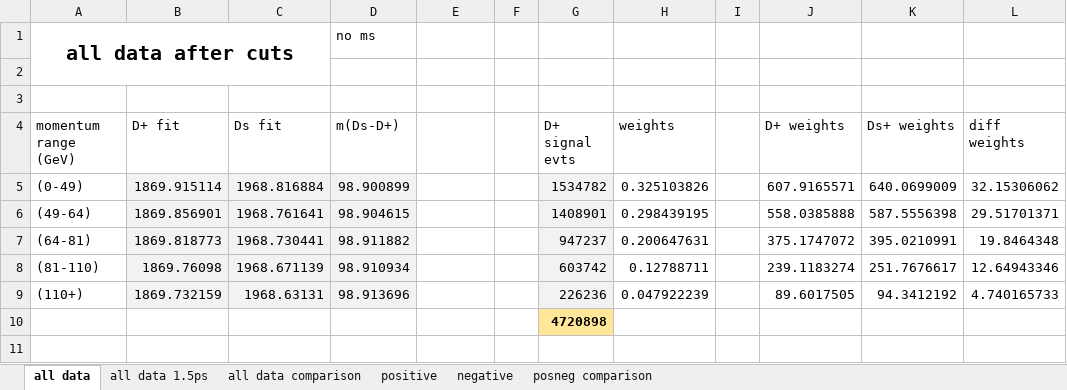
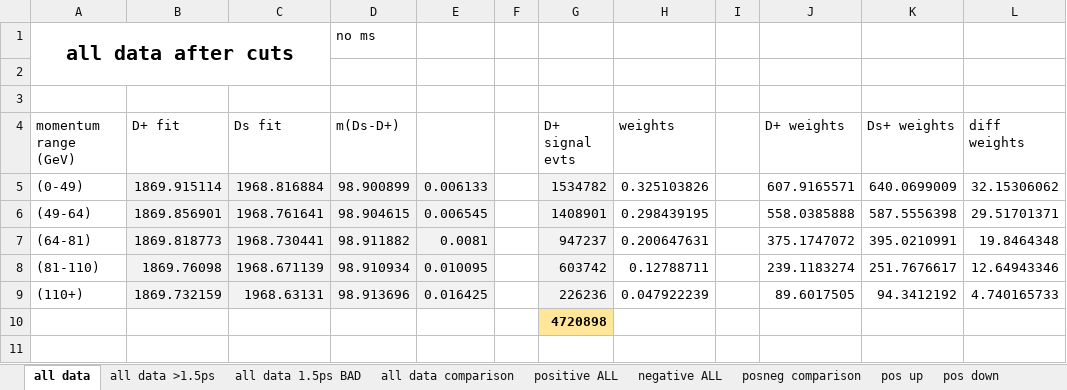
Before and after one commit to bodensjc/ddecay, an Excel workbook: differences.xlsx, sheet all data, drawn as a sheet; only a part is shown; values as stored, in another font and other column widths than the file's, no borders; charts and pictures not drawn; the diff names each change by its address in the sheet, - before the commit and + after, or states it on an @@ line.

```diff
--- a/differences.xlsx (sheet all data)
+++ b/differences.xlsx (sheet all data)
-sheet tab: all data 1.5ps
+sheet tab: all data 1.5ps BAD
-sheet tab: positive
+sheet tab: positive ALL
-sheet tab: negative
+sheet tab: negative ALL
+sheet tab: all data >1.5ps
+sheet tab: pos up
+sheet tab: pos down
-E5: (empty)
+E5: 0.006133
-E5:E9 fill: none
+E5:E9 fill: #F2F2F2
-E6: (empty)
+E6: 0.006545
-E7: (empty)
+E7: 0.0081
-E8: (empty)
+E8: 0.010095
-E9: (empty)
+E9: 0.016425
```
Also changed, not shown: sheet all data comparison, sheet posneg comparison, sheet all data 1.5ps BAD, other sheet tabs, charts or pictures, 1 other file.
